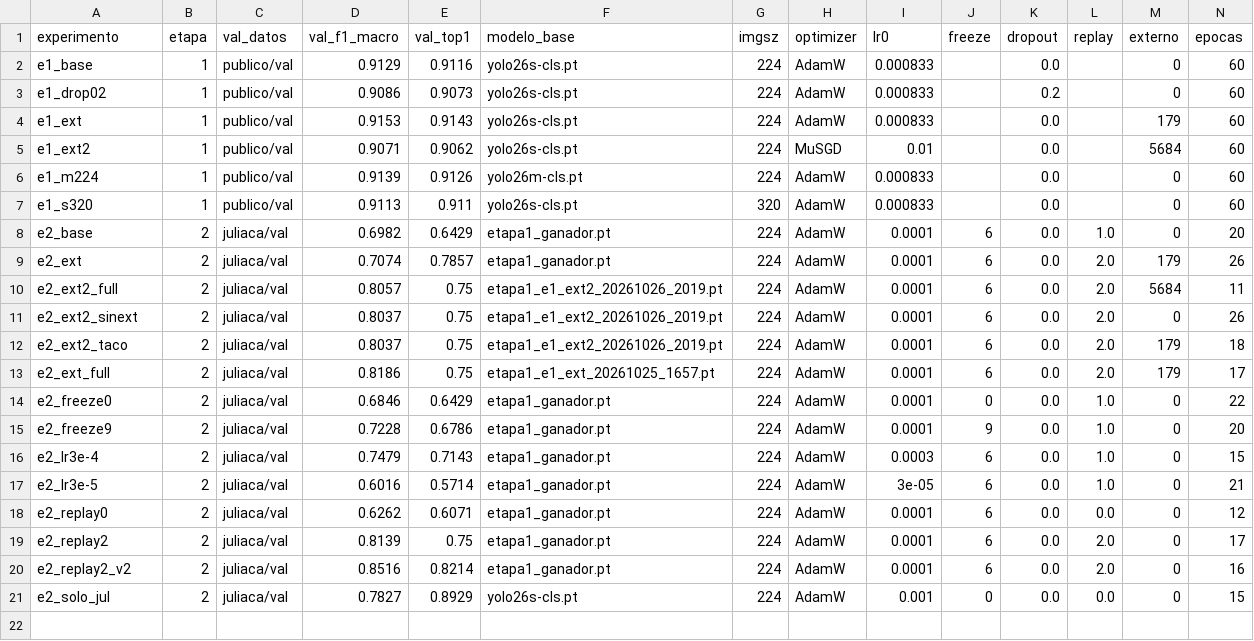
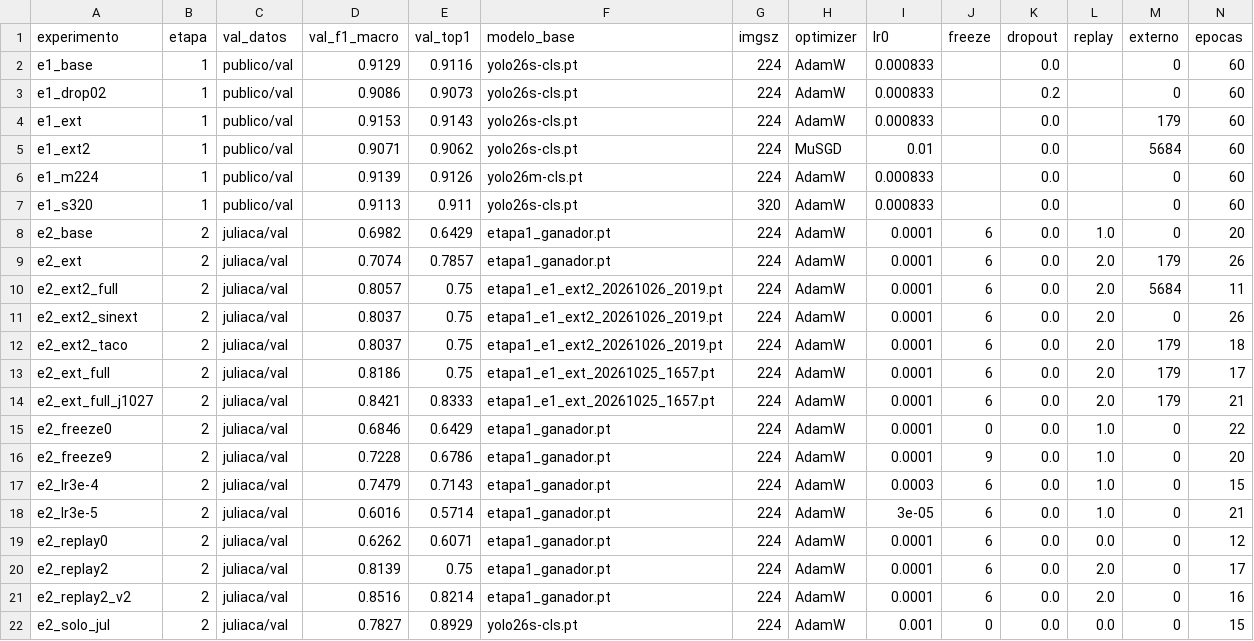
Before and after one commit to YeralD21/clasificador-residuos-juliaca, a CSV file: reportes/experimentos.csv, drawn as a sheet; only a part is shown; rows hold the shown columns only; the diff names each change by its address in the sheet, - before the commit and + after, or states it on an @@ line.

```diff
--- a/reportes/experimentos.csv
+++ b/reportes/experimentos.csv
+row 14: e2_ext_full_j1027 | 2 | juliaca/val | 0.8421 | 0.8333 | etapa1_e1_ext_20261025_1657.pt | 224 | AdamW | 0.0001 | 6 | 0.0 | 2.0 | 179 | 21
```
Also changed, not shown: reportes/val_camara_por_foto.csv, 7 other files.
